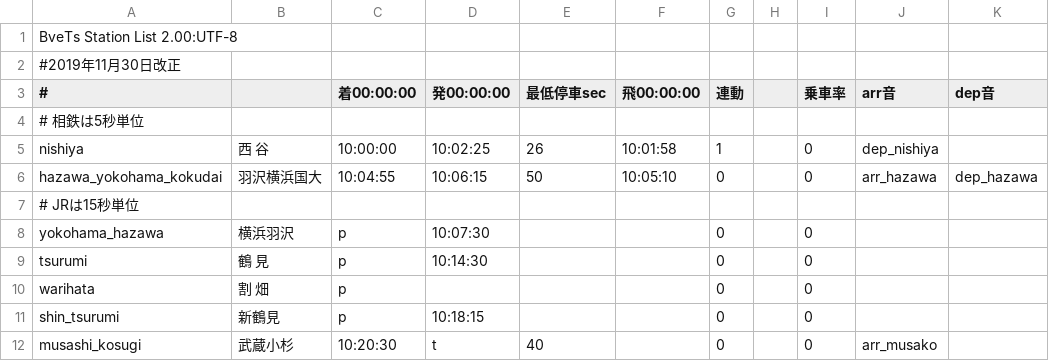
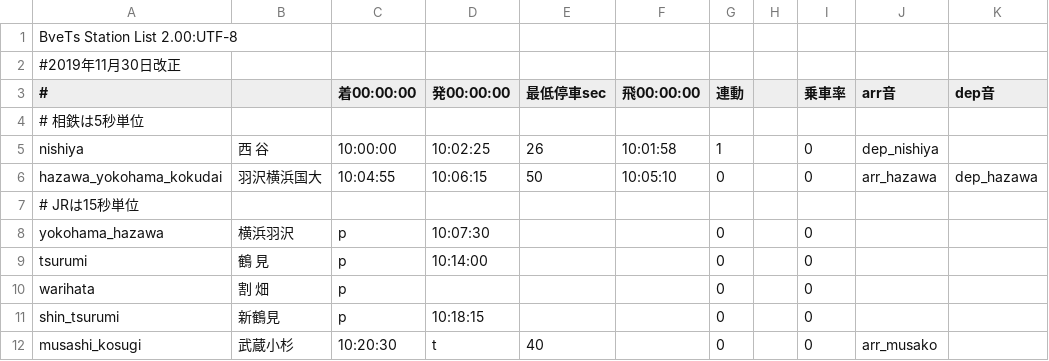
Before and after one commit to p4ken/sj-map, a CSV file: operation/234M/stations.csv, drawn as a sheet; only a part is shown; the diff names each change by its address in the sheet, - before the commit and + after, or states it on an @@ line.

Commit message:
234Mのダイヤ時刻調整

```diff
--- a/operation/234M/stations.csv
+++ b/operation/234M/stations.csv
-D9 (発00:00:00): 10:14:30
+D9 (発00:00:00): 10:14:00
```
